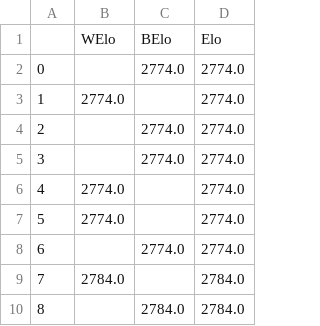
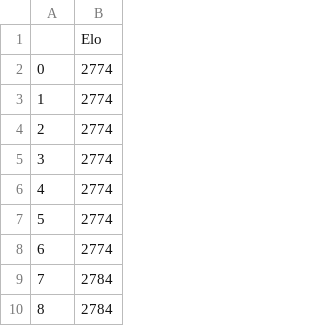
Before and after one commit to 5cminsuhlim/MATH340Proj, a CSV file: output/elo/nepo.csv, drawn as a sheet; only a part is shown; removed rows and columns are numbered as before the commit, all else as after; the diff names each change by its address in the sheet, - before the commit and + after, or states it on an @@ line.

```diff
--- a/output/elo/nepo.csv
+++ b/output/elo/nepo.csv
-column B, rows 1-9: WElo |  | 2774.0 |  |  | 2774.0 | 2774.0 |  | 2784.0
-column C, rows 1-10: BElo | 2774.0 |  | 2774.0 | 2774.0 |  |  | 2774.0 |  | 2784.0
-column D, rows 1-10: Elo | 2774.0 | 2774.0 | 2774.0 | 2774.0 | 2774.0 | 2774.0 | 2774.0 | 2784.0 | 2784.0
+column B, rows 1-10: Elo | 2774 | 2774 | 2774 | 2774 | 2774 | 2774 | 2774 | 2784 | 2784
```
Also changed, not shown: output/elo/carlsen.csv, output/elo/erigaisi.csv, 2 other files.
